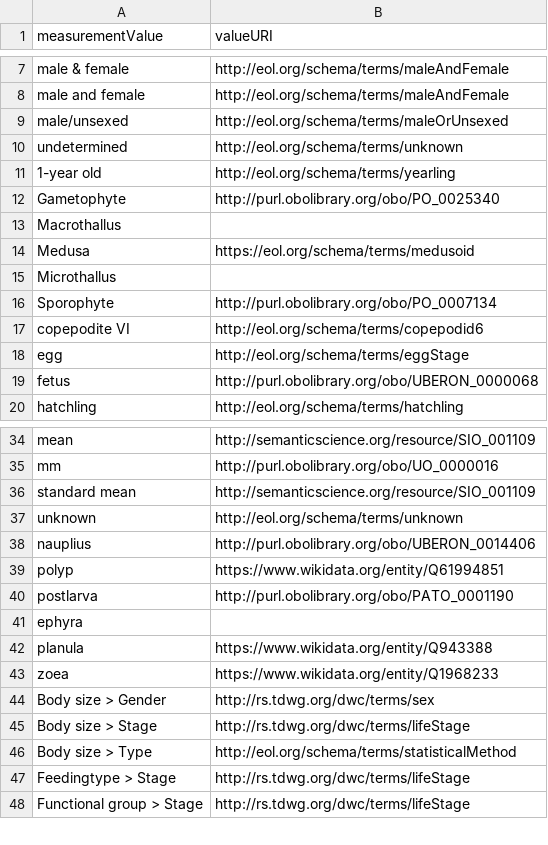
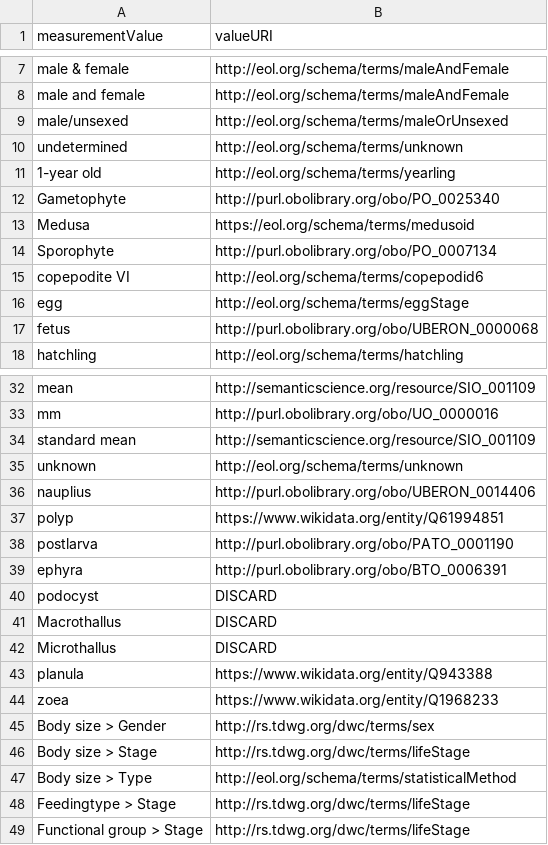
Before and after one commit to eliagbayani/EOL-connector-data-files, a TSV file: WoRMS/Feb2020/metastats-2.tsv, drawn as a sheet; only a part is shown, gaps mark what is left out.

Commit message:
add'l WoRMS mapping

```diff
--- a/WoRMS/Feb2020/metastats-2.tsv
+++ b/WoRMS/Feb2020/metastats-2.tsv
@@ -12,5 +12,3 @@ undetermined	http://eol.org/schema/terms/unknown
 Gametophyte	http://purl.obolibrary.org/obo/PO_0025340
-Macrothallus	
 Medusa	https://eol.org/schema/terms/medusoid
-Microthallus	
 Sporophyte	http://purl.obolibrary.org/obo/PO_0007134
@@ -40,3 +38,6 @@ polyp	https://www.wikidata.org/entity/Q61994851
 postlarva	http://purl.obolibrary.org/obo/PATO_0001190
-ephyra	
+ephyra	http://purl.obolibrary.org/obo/BTO_0006391
+podocyst	DISCARD
+Macrothallus	DISCARD
+Microthallus	DISCARD
 planula	https://www.wikidata.org/entity/Q943388
```
